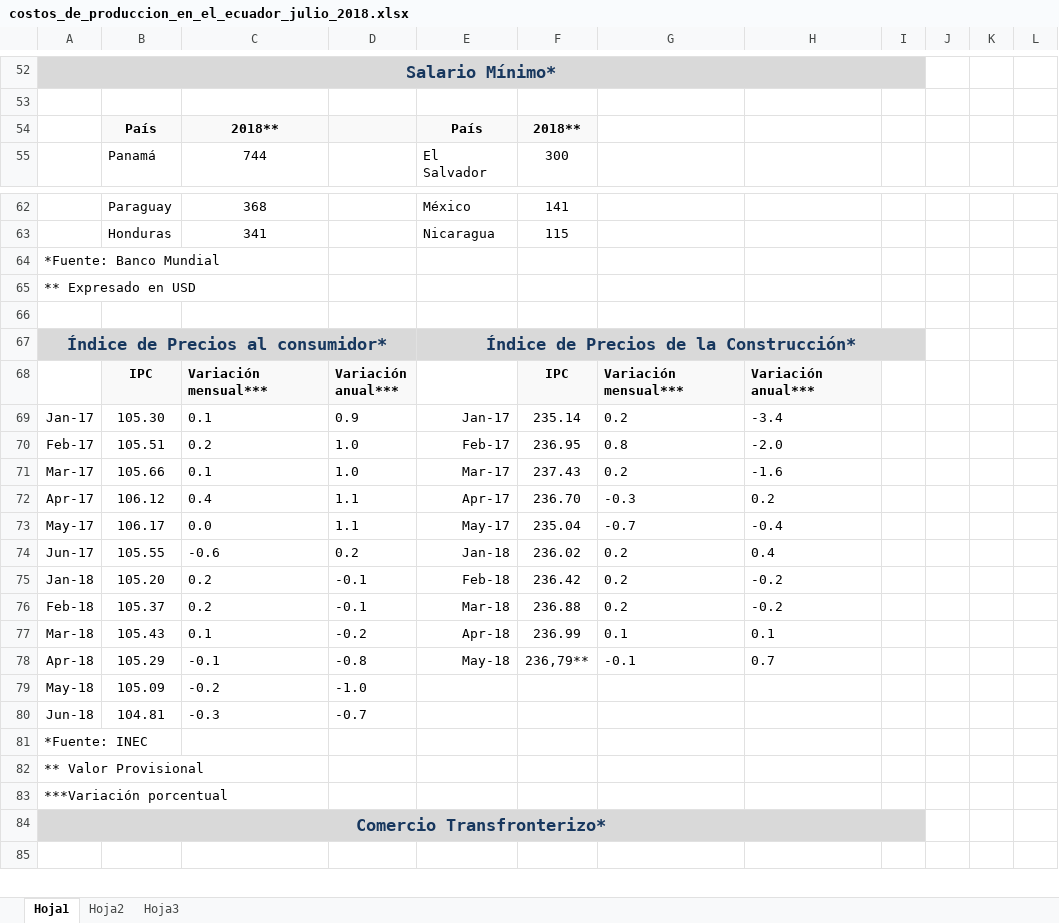
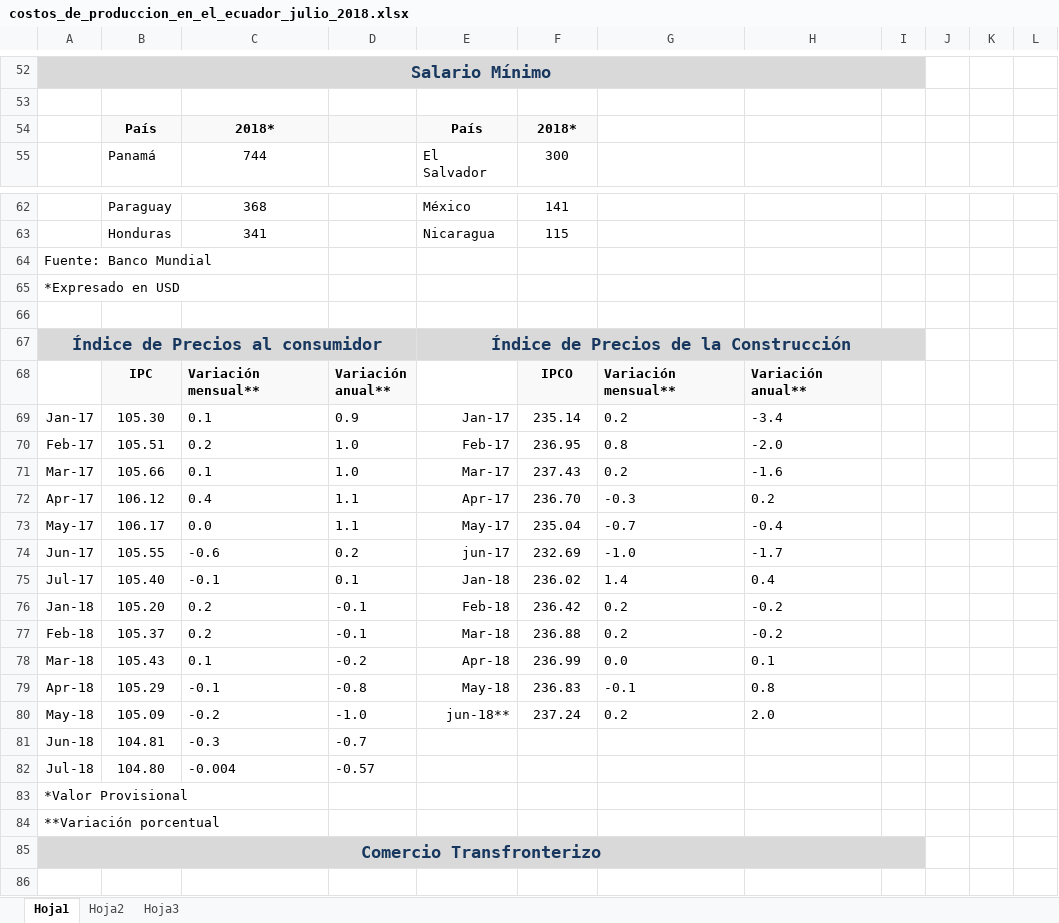
Before and after one commit to csgallardof/InteligenciaProductiva, an Excel workbook: public/archivos/costos_de_produccion_en_el_ecuador_julio_2018.xlsx, sheet Hoja1, drawn as a sheet; only a part is shown, gaps mark what is left out; values as stored, in another font and other column widths than the file's, no borders; charts and pictures and conditional formats not drawn; removed rows and columns are numbered as before the commit, all else as after; ↵ is a line break in a cell; the diff covers the shown part only; the diff names each change by its address in the sheet, - before the commit and + after, or states it on an @@ line.

```diff
--- a/public/archivos/costos_de_produccion_en_el_ecuador_julio_2018.xlsx (sheet Hoja1)
+++ b/public/archivos/costos_de_produccion_en_el_ecuador_julio_2018.xlsx (sheet Hoja1)
-A52: Salario Mínimo*
+A52: Salario Mínimo
-C54: 2018**
+C54: 2018*
-F54: 2018**
+F54: 2018*
-A64: *Fuente: Banco Mundial
+A64: Fuente: Banco Mundial
-A65: ** Expresado en USD
+A65: *Expresado en USD
-A67: Índice de Precios al consumidor*
+A67: Índice de Precios al consumidor
-E67: Índice de Precios de la Construcción*
+E67: Índice de Precios de la Construcción
-C68: Variación mensual***
+C68: Variación mensual**
-D68: Variación ↵ anual***
+D68: Variación ↵ anual**
-F68: IPC
+F68: IPCO
-G68: Variación mensual***
+G68: Variación mensual**
-H68: Variación anual***
+H68: Variación anual**
-E74: Jan-18
+E74: jun-17
-F74: 236.02
+F74: 232.69
-G74: 0.2
+G74: -1.0
-H74: 0.4
+H74: -1.7
+row 75: Jul-17 | 105.40 | -0.1 | 0.1 | Jan-18 | 236.02 | 1.4 | 0.4
-G78: 0.1
+G78: 0.0
-F79: 236,79**
+F79: 236.83
-H79: 0.7
+H79: 0.8
-E80: (empty)
+E80: jun-18**
-F80: (empty)
+F80: 237.24
-G80: (empty)
+G80: 0.2
-H80: (empty)
+H80: 2.0
-row 81: *Fuente: INEC
+row 82: Jul-18 | 104.80 | -0.004 | -0.57
-A83: ** Valor Provisional
+A83: *Valor Provisional
-A84: ***Variación porcentual
+A84: **Variación porcentual
-A85: Comercio Transfronterizo*
+A85: Comercio Transfronterizo
```
Also changed, not shown: 2 added rows, 2 removed rows and 43 edited cells elsewhere in this sheet, charts or pictures, 12 other files.
